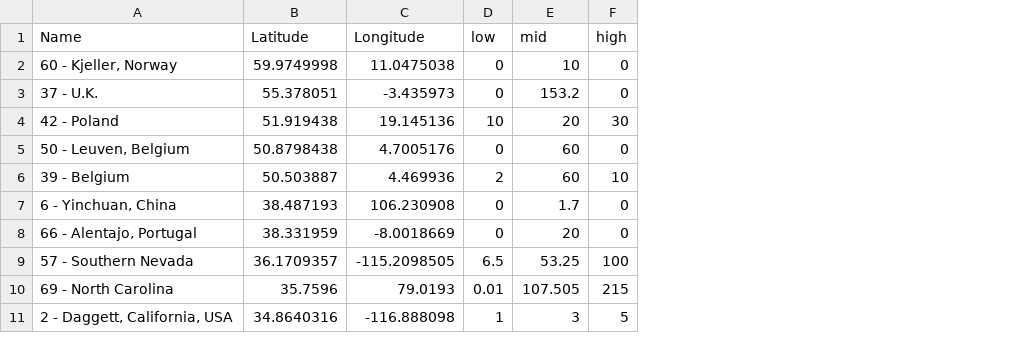
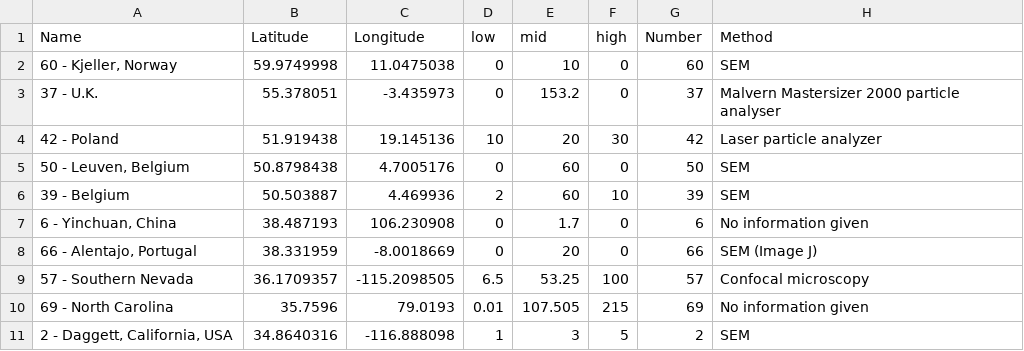
Before and after one commit to illyanyc/cuny_dropwise_cond_experiments, a CSV file: WorldBubbleMap/data.csv, drawn as a sheet; only a part is shown; the diff names each change by its address in the sheet, - before the commit and + after, or states it on an @@ line.

```diff
--- a/WorldBubbleMap/data.csv
+++ b/WorldBubbleMap/data.csv
+column G (Number), rows 2-11: 60 | 37 | 42 | 50 | 39 | 6 | 66 | 57 | 69 | 2
+column H (Method), rows 2-11: SEM | Malvern Mastersizer 2000 particle analyser | Laser particle analyzer | SEM | SEM | No information given | SEM (Image J) | Confocal microscopy | No information given | SEM
```
Also changed, not shown: 6 other files.
